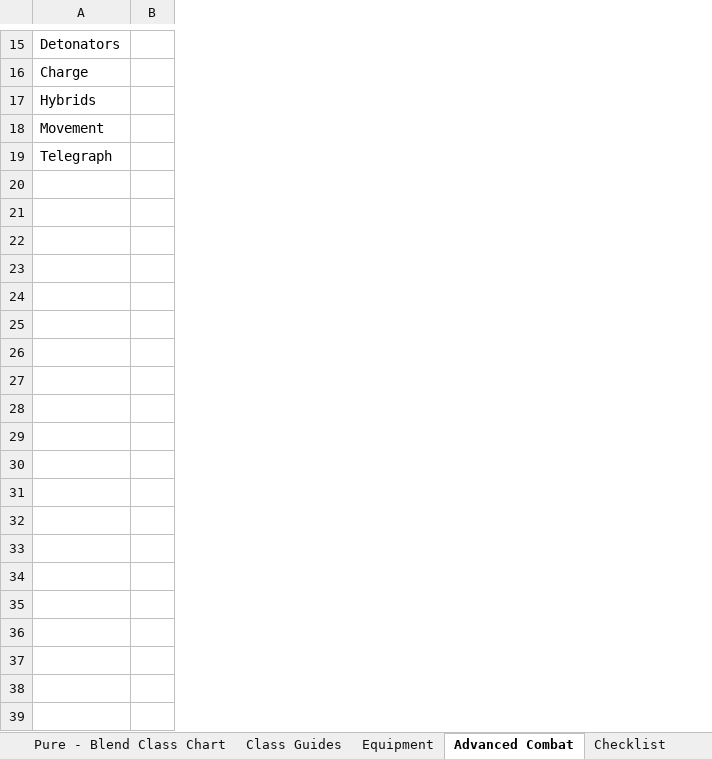
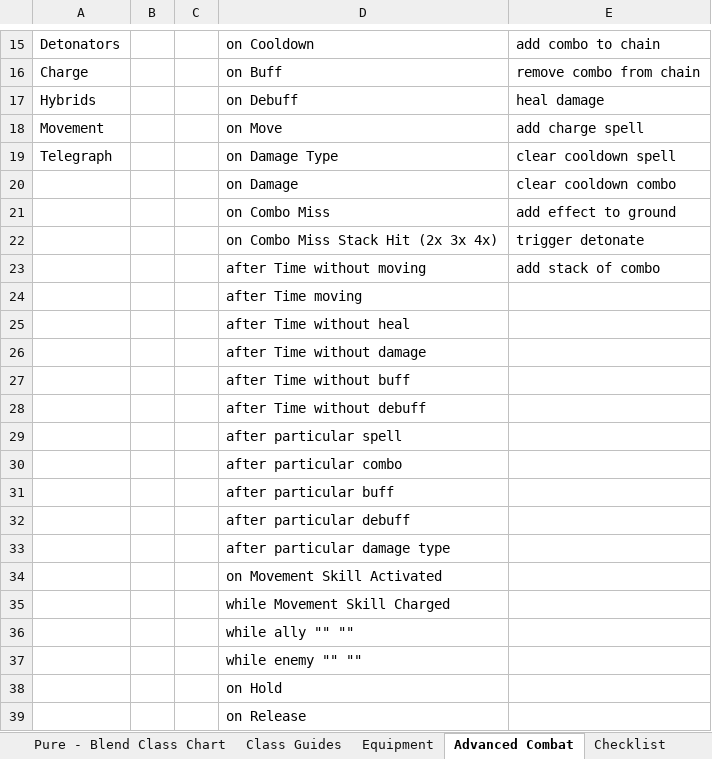
Before and after one commit to TwiceBorn2012/Public-Projects, an Excel workbook: Game Theory.xlsx, sheet Advanced Combat, drawn as a sheet; only a part is shown, gaps mark what is left out; values as stored, in another font and other column widths than the file's, no borders; the diff covers the shown part only; the diff names each change by its address in the sheet, - before the commit and + after, or states it on an @@ line.

Commit message:
Update Game Theory.xlsx

```diff
--- a/Game Theory.xlsx (sheet Advanced Combat)
+++ b/Game Theory.xlsx (sheet Advanced Combat)
+column C, empty
+column D, rows 15-19: on Cooldown | on Buff | on Debuff | on Move | on Damage Type
+column E, rows 15-19: add combo to chain | remove combo from chain | heal damage | add charge spell | clear cooldown spell
+row 20:  |  |  | on Damage | clear cooldown combo
+row 21:  |  |  | on Combo Miss | add effect to ground
+row 22:  |  |  | on Combo Miss Stack Hit (2x 3x 4x) | trigger detonate
+row 23:  |  |  | after Time without moving | add stack of combo
+row 24:  |  |  | after Time moving
+row 25:  |  |  | after Time without heal
+row 26:  |  |  | after Time without damage
+row 27:  |  |  | after Time without buff
+row 28:  |  |  | after Time without debuff
+row 29:  |  |  | after particular spell
+row 30:  |  |  | after particular combo
+row 31:  |  |  | after particular buff
+row 32:  |  |  | after particular debuff
+row 33:  |  |  | after particular damage type
+row 34:  |  |  | on Movement Skill Activated
+row 35:  |  |  | while Movement Skill Charged
+row 36:  |  |  | while ally "" ""
+row 37:  |  |  | while enemy "" ""
+row 38:  |  |  | on Hold
+row 39:  |  |  | on Release
```
Also changed, not shown: 2 edited cells elsewhere in this sheet, sheet Class Guides.
